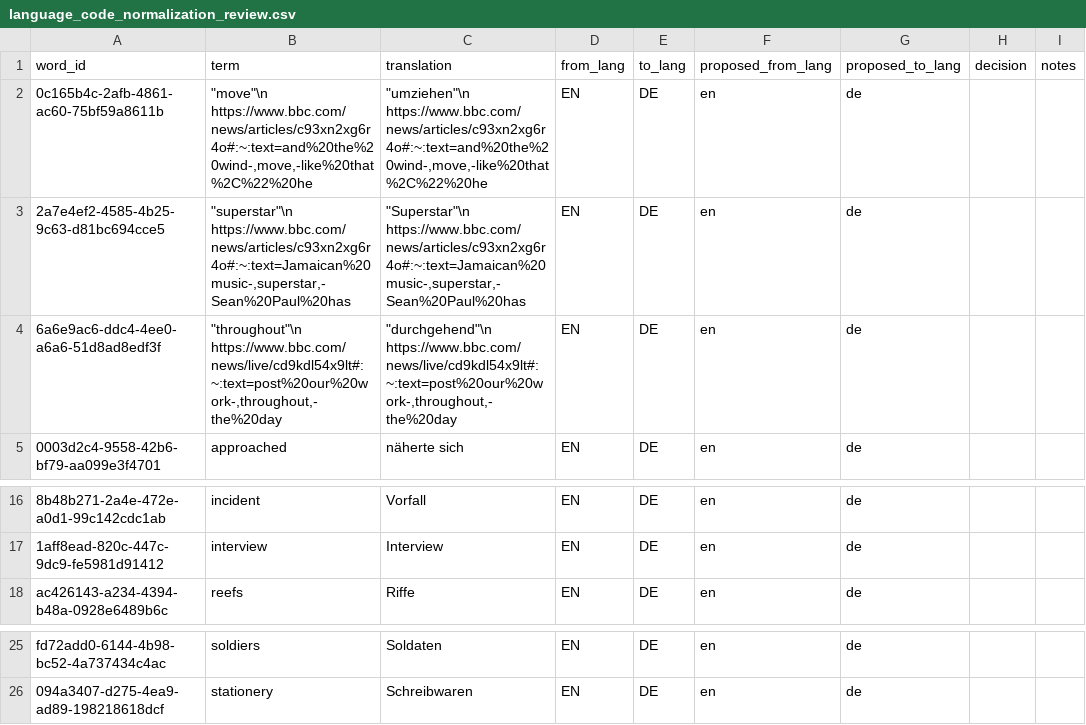
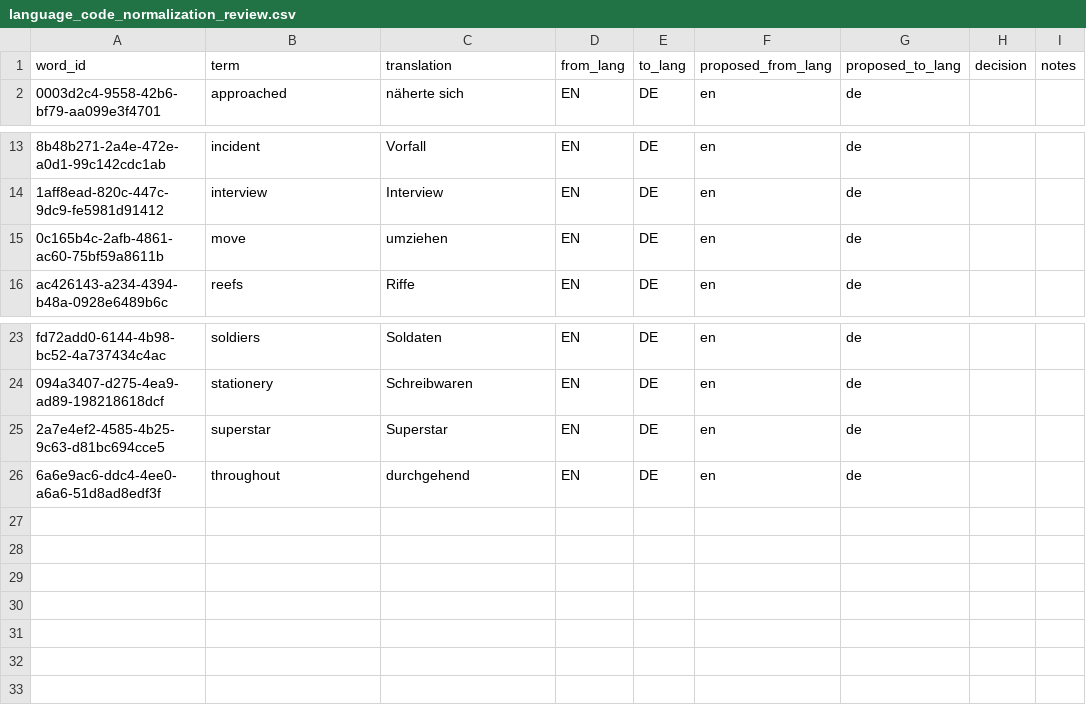
Before and after one commit to warda777/talvori, a CSV file: docs/word-review/language_code_normalization_review.csv, drawn as a sheet; only a part is shown, gaps mark what is left out.

```diff
--- a/docs/word-review/language_code_normalization_review.csv
+++ b/docs/word-review/language_code_normalization_review.csv
@@ -1,5 +1,2 @@
 "word_id","term","translation","from_lang","to_lang","proposed_from_lang","proposed_to_lang","decision","notes"
-"0c165b4c-2afb-4861-ac60-75bf59a8611b","""move""\n https://www.bbc.com/news/articles/c93xn2xg6r4o#:~:text=and%20the%20wind-,move,-like%20that%2C%22%20he","""umziehen""\n https://www.bbc.com/news/articles/c93xn2xg6r4o#:~:text=and%20the%20wind-,move,-like%20that%2C%22%20he","EN","DE","en","de","",""
-"2a7e4ef2-4585-4b25-9c63-d81bc694cce5","""superstar""\n https://www.bbc.com/news/articles/c93xn2xg6r4o#:~:text=Jamaican%20music-,superstar,-Sean%20Paul%20has","""Superstar""\n https://www.bbc.com/news/articles/c93xn2xg6r4o#:~:text=Jamaican%20music-,superstar,-Sean%20Paul%20has","EN","DE","en","de","",""
-"6a6e9ac6-ddc4-4ee0-a6a6-51d8ad8edf3f","""throughout""\n https://www.bbc.com/news/live/cd9kdl54x9lt#:~:text=post%20our%20work-,throughout,-the%20day","""durchgehend""\n https://www.bbc.com/news/live/cd9kdl54x9lt#:~:text=post%20our%20work-,throughout,-the%20day","EN","DE","en","de","",""
 "0003d2c4-9558-42b6-bf79-aa099e3f4701","approached","näherte sich","EN","DE","en","de","",""
@@ -17,2 +14,3 @@
 "1aff8ead-820c-447c-9dc9-fe5981d91412","interview","Interview","EN","DE","en","de","",""
+"0c165b4c-2afb-4861-ac60-75bf59a8611b","move","umziehen","EN","DE","en","de","",""
 "ac426143-a234-4394-b48a-0928e6489b6c","reefs","Riffe","EN","DE","en","de","",""
@@ -26 +24,3 @@
 "094a3407-d275-4ea9-ad89-198218618dcf","stationery","Schreibwaren","EN","DE","en","de","",""
+"2a7e4ef2-4585-4b25-9c63-d81bc694cce5","superstar","Superstar","EN","DE","en","de","",""
+"6a6e9ac6-ddc4-4ee0-a6a6-51d8ad8edf3f","throughout","durchgehend","EN","DE","en","de","",""
```
Also changed, not shown: docs/word-review/duplicate_candidates_review.csv, docs/word-review/uncategorized_words_review.csv, 7 other files.
